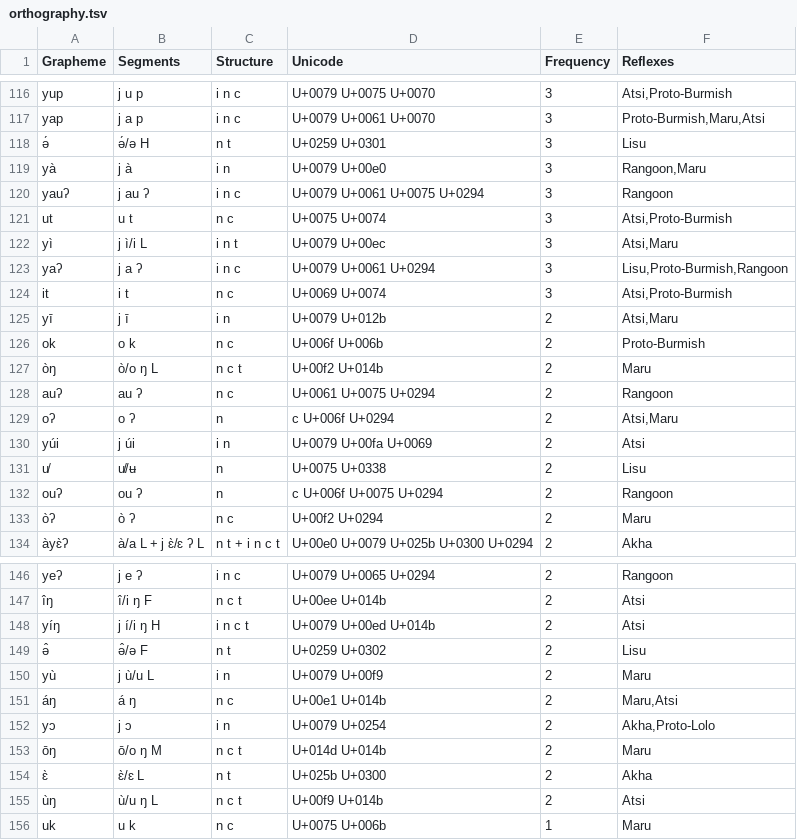
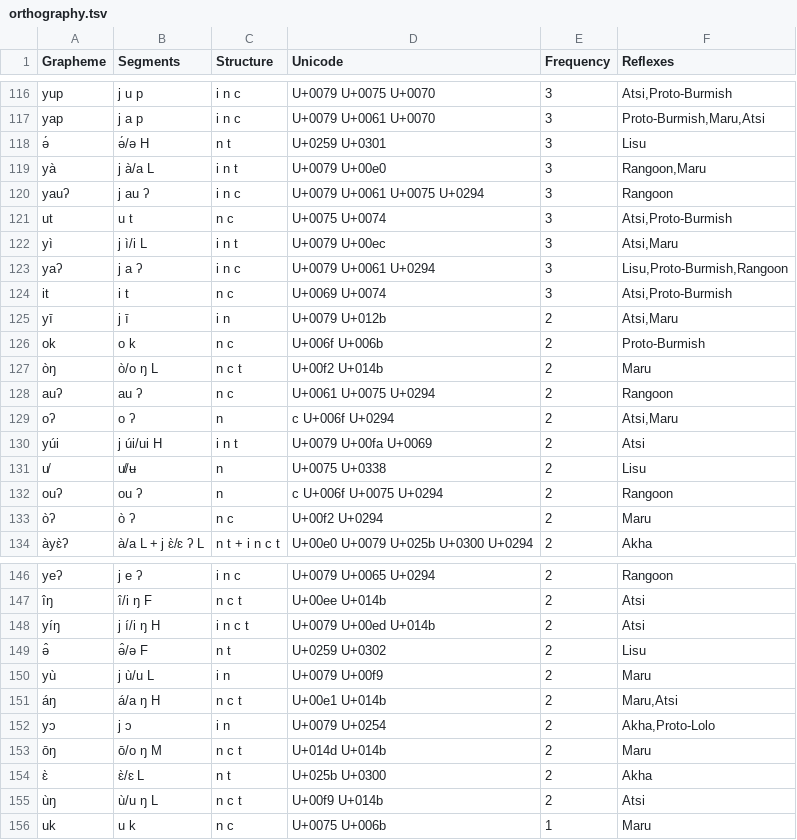
Before and after one commit to digling/burmish, a TSV file: datasets/Burling1967/orthography.tsv, drawn as a sheet; only a part is shown, gaps mark what is left out; the diff covers the shown part only.

```diff
--- a/datasets/Burling1967/orthography.tsv
+++ b/datasets/Burling1967/orthography.tsv
@@ -118,3 +118,3 @@ yap	j a p	i n c	U+0079 U+0061 U+0070	3	Proto-Burmish,Maru,Atsi
 ə́	ə́/ə H	n t	U+0259 U+0301	3	Lisu
-yà	j à	i n	U+0079 U+00e0	3	Rangoon,Maru
+yà	j à/a L	i n t	U+0079 U+00e0	3	Rangoon,Maru
 yauʔ	j au ʔ	i n c	U+0079 U+0061 U+0075 U+0294	3	Rangoon
@@ -129,3 +129,3 @@ auʔ	au ʔ	n c	U+0061 U+0075 U+0294	2	Rangoon
 oʔ	o ʔ	n	c U+006f U+0294	2	Atsi,Maru
-yúi	j úi	i n	U+0079 U+00fa U+0069	2	Atsi
+yúi	j úi/ui H	i n t	U+0079 U+00fa U+0069	2	Atsi
 u̸	u̸/ʉ	n	U+0075 U+0338	2	Lisu
@@ -150,3 +150,3 @@ yíŋ	j í/i ŋ H	i n c t	U+0079 U+00ed U+014b	2	Atsi
 yù	j ù/u L	i n	U+0079 U+00f9	2	Maru
-áŋ	á ŋ	n c	U+00e1 U+014b	2	Maru,Atsi
+áŋ	á/a ŋ H	n c t	U+00e1 U+014b	2	Maru,Atsi
 yɔ	j ɔ	i n	U+0079 U+0254	2	Akha,Proto-Lolo
```
Also changed, not shown: 62 edited cells elsewhere in this file.
